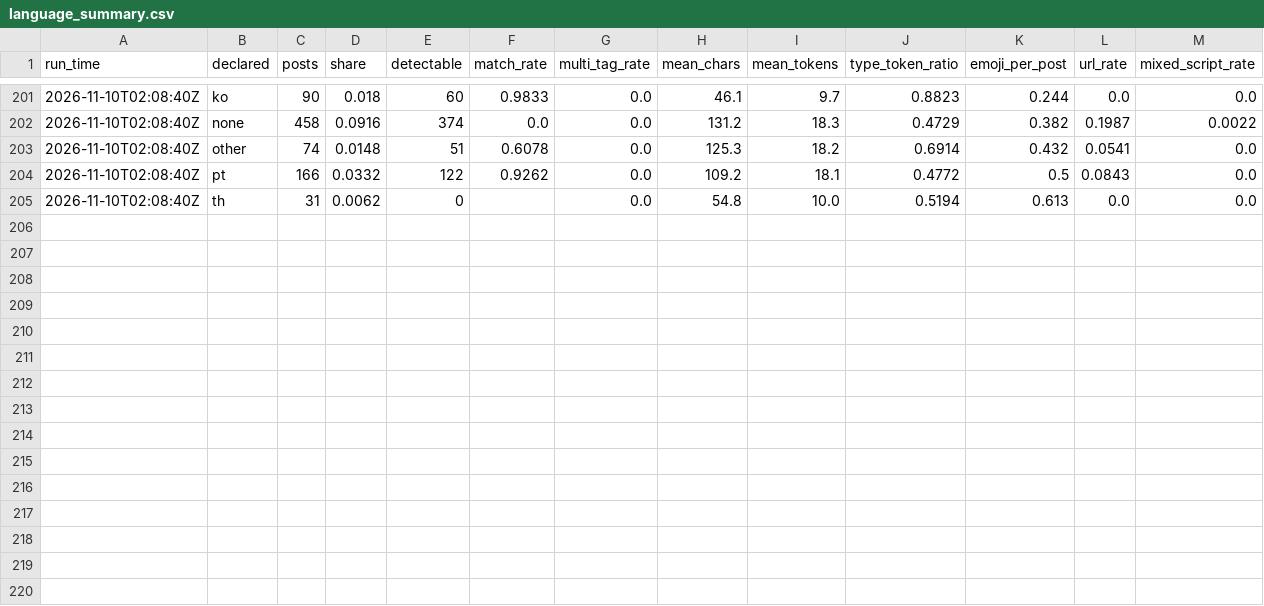
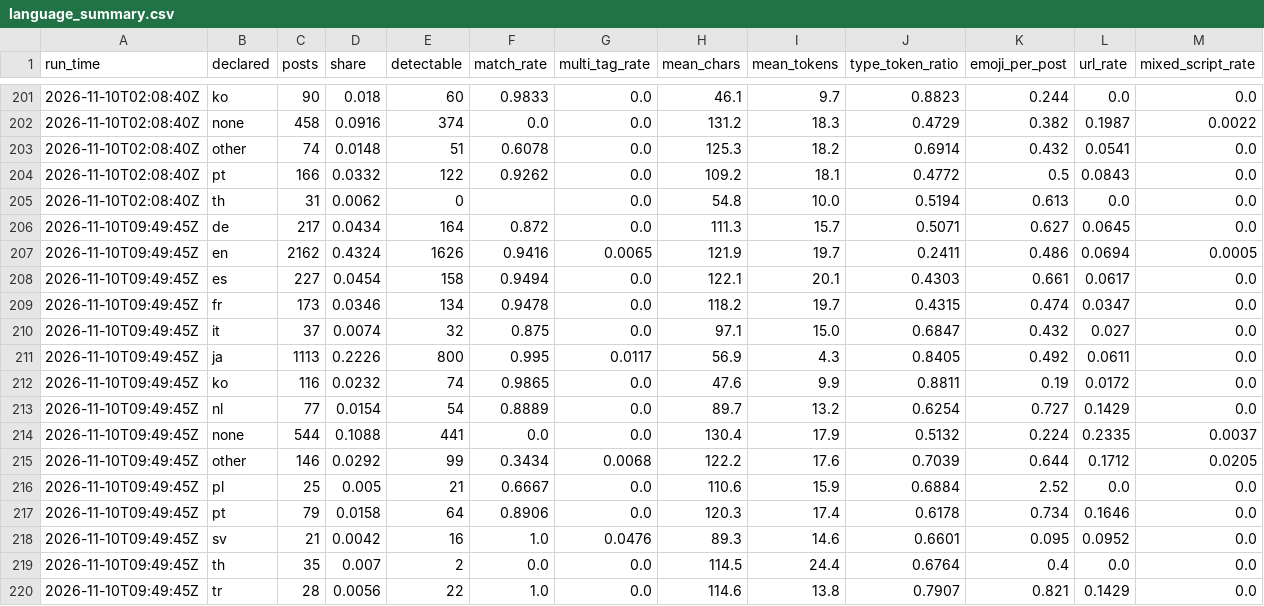
Before and after one commit to ifoslien/bluesky-language-dashboard, a CSV file: language_summary.csv, drawn as a sheet; only a part is shown, gaps mark what is left out; the diff names each change by its address in the sheet, - before the commit and + after, or states it on an @@ line.

```diff
--- a/language_summary.csv
+++ b/language_summary.csv
+row 206: 2026-11-10T09:49:45Z | de | 217 | 0.0434 | 164 | 0.872 | 0.0 | 111.3 | 15.7 | 0.5071 | 0.627 | 0.0645 | 0.0
+row 207: 2026-11-10T09:49:45Z | en | 2162 | 0.4324 | 1626 | 0.9416 | 0.0065 | 121.9 | 19.7 | 0.2411 | 0.486 | 0.0694 | 0.0005
+row 208: 2026-11-10T09:49:45Z | es | 227 | 0.0454 | 158 | 0.9494 | 0.0 | 122.1 | 20.1 | 0.4303 | 0.661 | 0.0617 | 0.0
+row 209: 2026-11-10T09:49:45Z | fr | 173 | 0.0346 | 134 | 0.9478 | 0.0 | 118.2 | 19.7 | 0.4315 | 0.474 | 0.0347 | 0.0
+row 210: 2026-11-10T09:49:45Z | it | 37 | 0.0074 | 32 | 0.875 | 0.0 | 97.1 | 15.0 | 0.6847 | 0.432 | 0.027 | 0.0
+row 211: 2026-11-10T09:49:45Z | ja | 1113 | 0.2226 | 800 | 0.995 | 0.0117 | 56.9 | 4.3 | 0.8405 | 0.492 | 0.0611 | 0.0
+row 212: 2026-11-10T09:49:45Z | ko | 116 | 0.0232 | 74 | 0.9865 | 0.0 | 47.6 | 9.9 | 0.8811 | 0.19 | 0.0172 | 0.0
+row 213: 2026-11-10T09:49:45Z | nl | 77 | 0.0154 | 54 | 0.8889 | 0.0 | 89.7 | 13.2 | 0.6254 | 0.727 | 0.1429 | 0.0
+row 214: 2026-11-10T09:49:45Z | none | 544 | 0.1088 | 441 | 0.0 | 0.0 | 130.4 | 17.9 | 0.5132 | 0.224 | 0.2335 | 0.0037
+row 215: 2026-11-10T09:49:45Z | other | 146 | 0.0292 | 99 | 0.3434 | 0.0068 | 122.2 | 17.6 | 0.7039 | 0.644 | 0.1712 | 0.0205
+row 216: 2026-11-10T09:49:45Z | pl | 25 | 0.005 | 21 | 0.6667 | 0.0 | 110.6 | 15.9 | 0.6884 | 2.52 | 0.0 | 0.0
+row 217: 2026-11-10T09:49:45Z | pt | 79 | 0.0158 | 64 | 0.8906 | 0.0 | 120.3 | 17.4 | 0.6178 | 0.734 | 0.1646 | 0.0
+row 218: 2026-11-10T09:49:45Z | sv | 21 | 0.0042 | 16 | 1.0 | 0.0476 | 89.3 | 14.6 | 0.6601 | 0.095 | 0.0952 | 0.0
+row 219: 2026-11-10T09:49:45Z | th | 35 | 0.007 | 2 | 0.0 | 0.0 | 114.5 | 24.4 | 0.6764 | 0.4 | 0.0 | 0.0
+row 220: 2026-11-10T09:49:45Z | tr | 28 | 0.0056 | 22 | 1.0 | 0.0 | 114.6 | 13.8 | 0.7907 | 0.821 | 0.1429 | 0.0
```
Also changed, not shown: language_pairs.csv.
